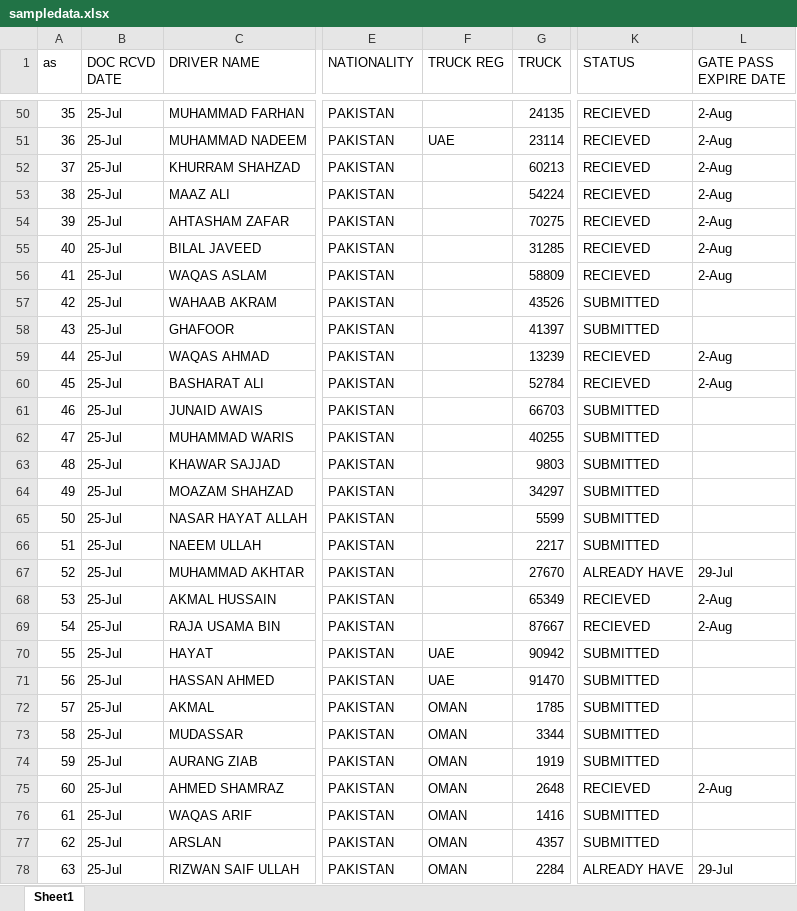
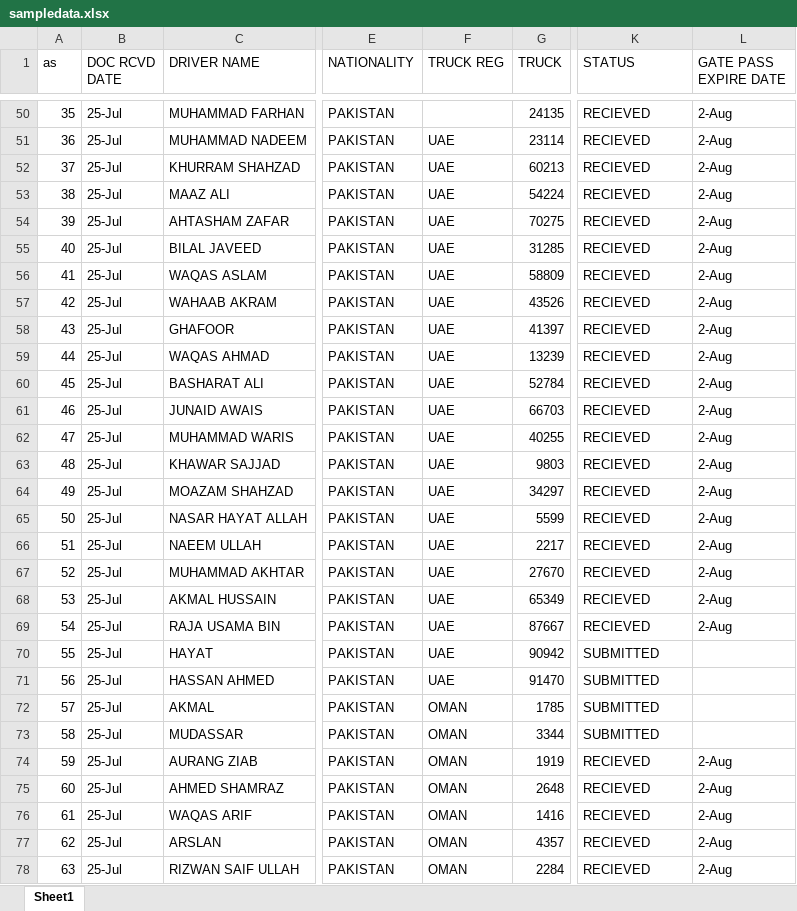
Before and after one commit to connectharundas/global-pacific-truck-search, an Excel workbook: data/sampledata.xlsx, sheet Sheet1, drawn as a sheet; only a part is shown, gaps mark what is left out; values as stored, in another font and other column widths than the file's, no cell formats; the diff covers the shown part only; the diff names each change by its address in the sheet, - before the commit and + after, or states it on an @@ line.

```diff
--- a/data/sampledata.xlsx (sheet Sheet1)
+++ b/data/sampledata.xlsx (sheet Sheet1)
-F52:F69 (TRUCK REG): (empty)
+F52:F69 (TRUCK REG): UAE
-K57:K58 (STATUS): SUBMITTED
+K57:K58 (STATUS): RECIEVED
-L57:L58 (GATE PASS EXPIRE DATE): (empty)
+L57:L58 (GATE PASS EXPIRE DATE): 2-Aug
-K61:K66 (STATUS): SUBMITTED
+K61:K66 (STATUS): RECIEVED
-L61:L66 (GATE PASS EXPIRE DATE): (empty)
+L61:L66 (GATE PASS EXPIRE DATE): 2-Aug
-K67 (STATUS): ALREADY HAVE
+K67 (STATUS): RECIEVED
-L67 (GATE PASS EXPIRE DATE): 29-Jul
+L67 (GATE PASS EXPIRE DATE): 2-Aug
-K74 (STATUS): SUBMITTED
+K74 (STATUS): RECIEVED
-L74 (GATE PASS EXPIRE DATE): (empty)
+L74 (GATE PASS EXPIRE DATE): 2-Aug
-K76:K77 (STATUS): SUBMITTED
+K76:K77 (STATUS): RECIEVED
-L76:L77 (GATE PASS EXPIRE DATE): (empty)
+L76:L77 (GATE PASS EXPIRE DATE): 2-Aug
-K78 (STATUS): ALREADY HAVE
+K78 (STATUS): RECIEVED
-L78 (GATE PASS EXPIRE DATE): 29-Jul
+L78 (GATE PASS EXPIRE DATE): 2-Aug
```
Also changed, not shown: 115 added rows, 1 removed row and 283 edited cells elsewhere in this sheet, cell formats.
